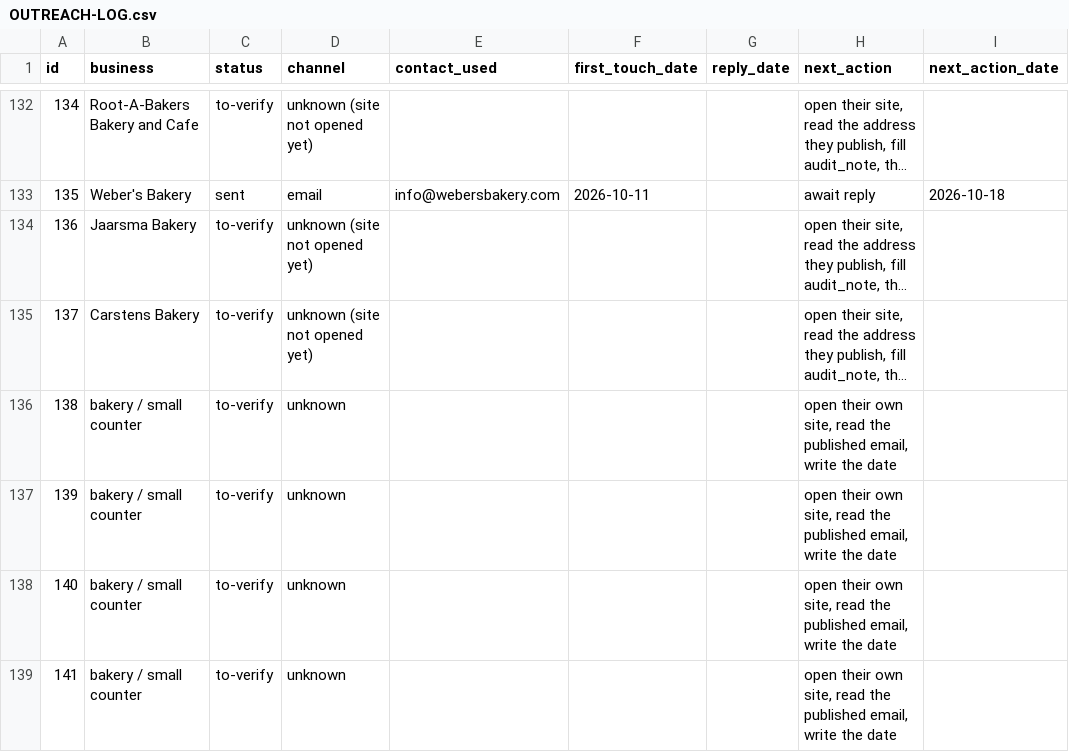
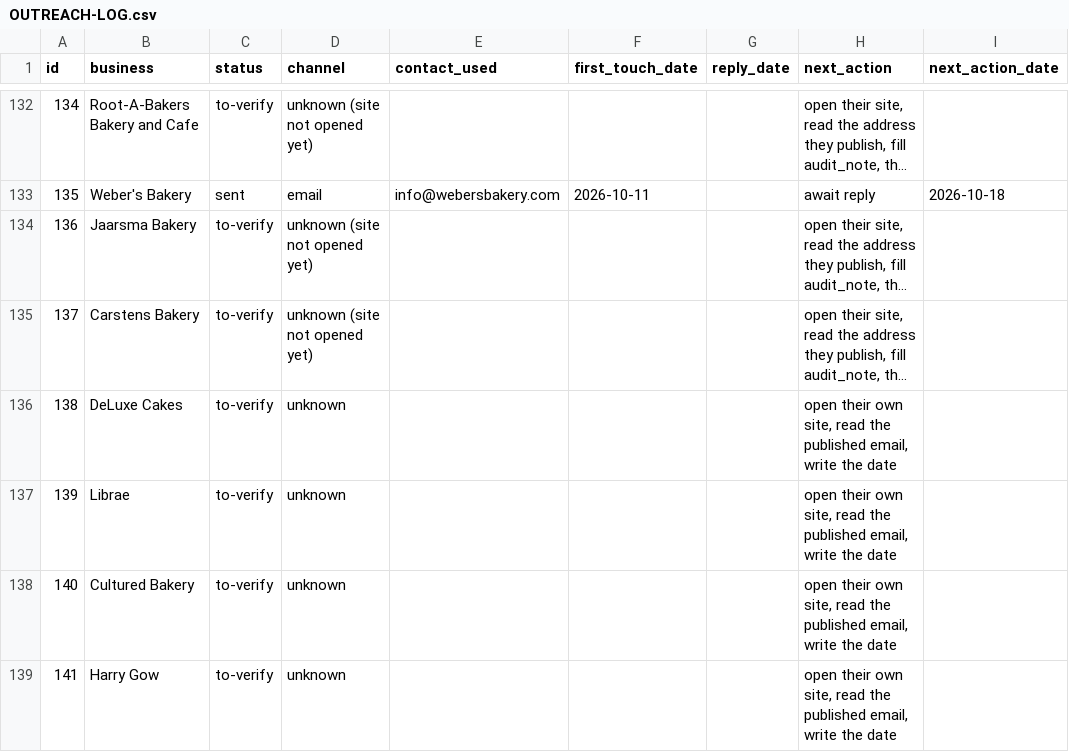
Before and after one commit to abdoo606/BLAblalba, a CSV file: sales/OUTREACH-LOG.csv, drawn as a sheet; only a part is shown, gaps mark what is left out; long unchanged cells end in …; the diff names each change by its address in the sheet, - before the commit and + after, or states it on an @@ line.

```diff
--- a/sales/OUTREACH-LOG.csv
+++ b/sales/OUTREACH-LOG.csv
-B136 (business): bakery / small counter
+B136 (business): DeLuxe Cakes
-B137 (business): bakery / small counter
+B137 (business): Librae
-B138 (business): bakery / small counter
+B138 (business): Cultured Bakery
-B139 (business): bakery / small counter
+B139 (business): Harry Gow
```
Also changed, not shown: sales/drive-clients-pricing.csv, sales/prospects-2026.csv, 18 other files.
